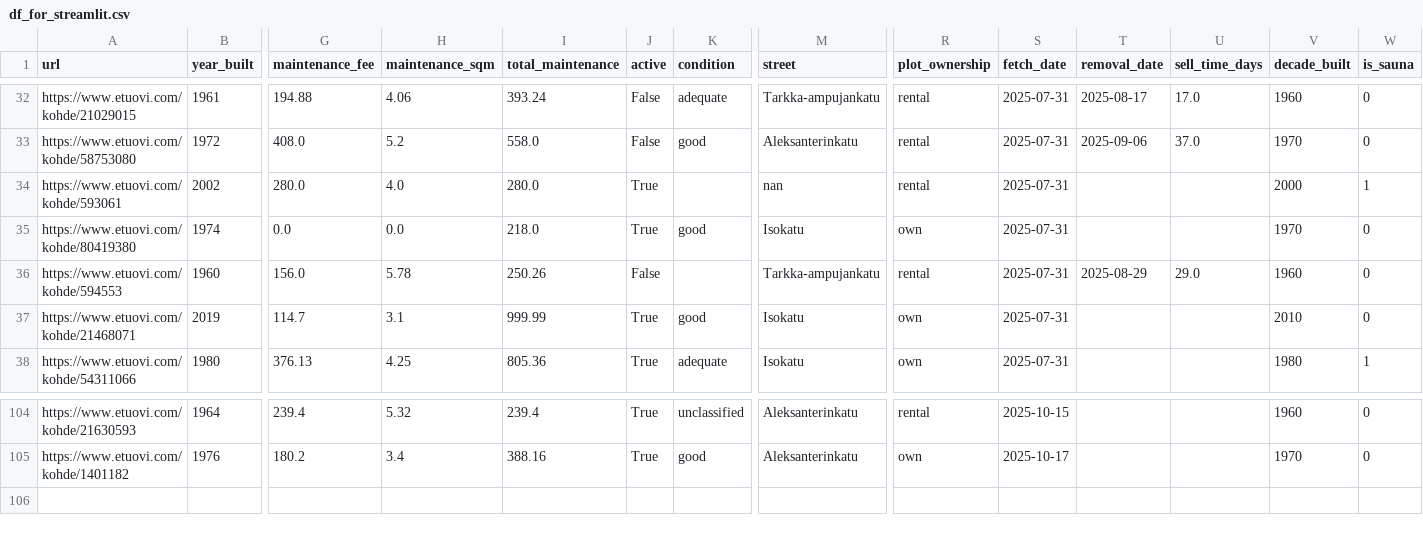
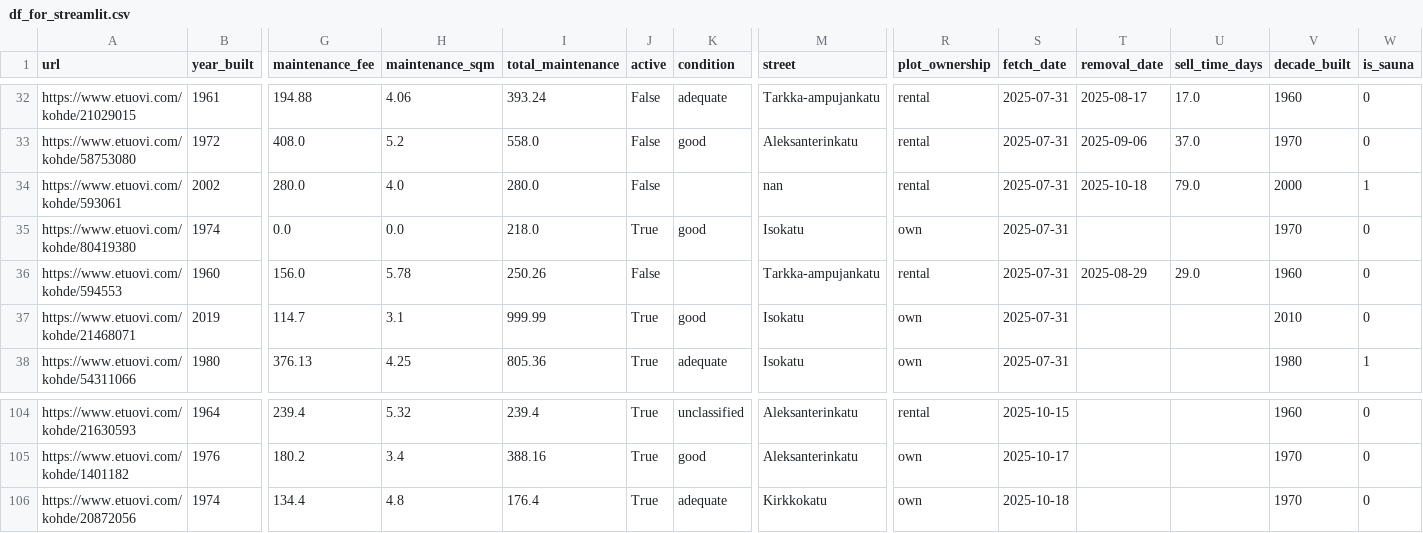
Before and after one commit to setuukka/etuovi, a CSV file: df_for_streamlit.csv, drawn as a sheet; only a part is shown, gaps mark what is left out; rows hold the shown columns only; the diff names each change by its address in the sheet, - before the commit and + after, or states it on an @@ line.

Commit message:
Nightly update Sat Oct 18 05:00:02 AM EEST 2025

```diff
--- a/df_for_streamlit.csv
+++ b/df_for_streamlit.csv
-J34 (active): True
+J34 (active): False
-T34 (removal_date): (empty)
+T34 (removal_date): 2025-10-18
-U34 (sell_time_days): (empty)
+U34 (sell_time_days): 79.0
+row 106: https://www.etuovi.com/kohde/20872056 | 1974 | 134.4 | 4.8 | 176.4 | True | adequate | Kirkkokatu | own | 2025-10-18 |  |  | 1970 | 0
```
